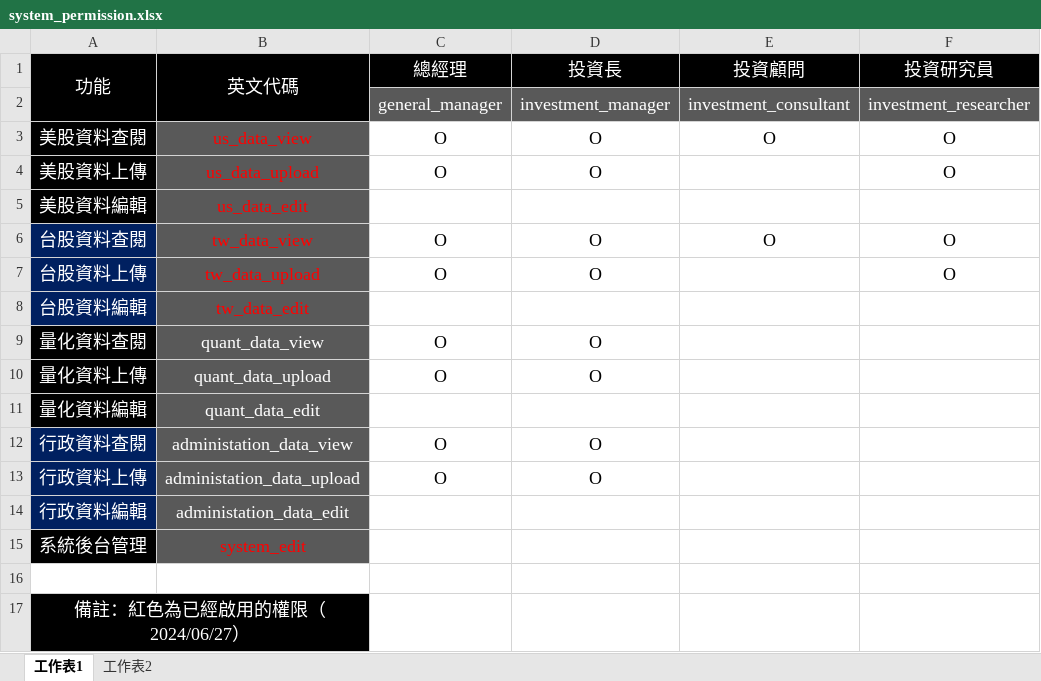
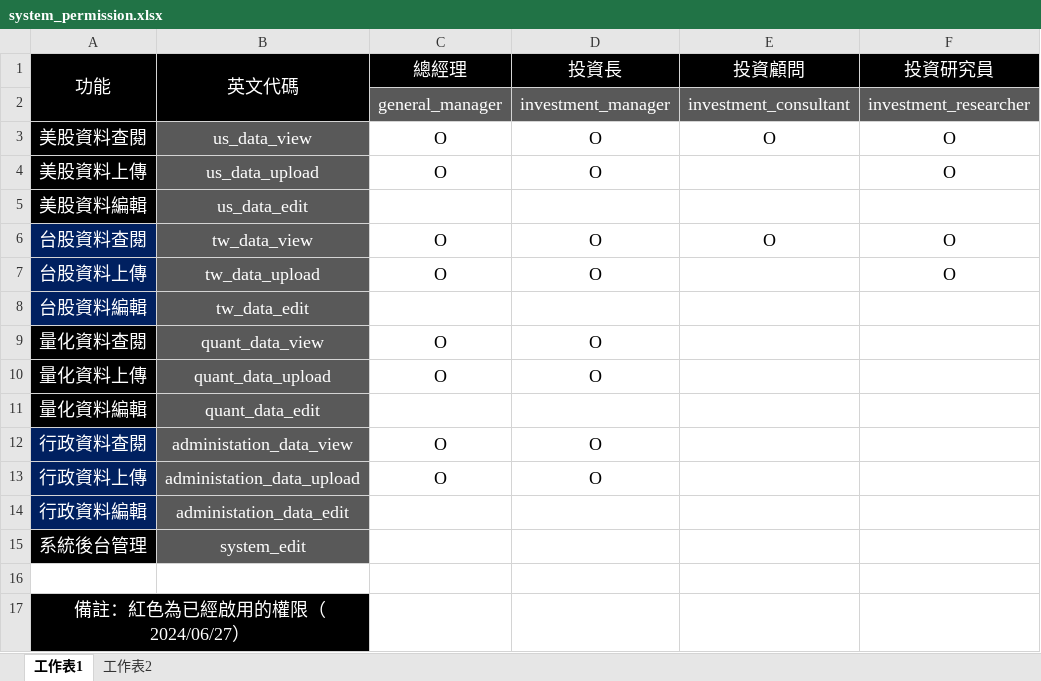
Before and after one commit to yahoo168/alphahelix-internal-system, an Excel workbook: config/system_permission.xlsx, sheet 工作表1, drawn as a sheet; only a part is shown; values as stored, in another font and other column widths than the file's, no borders; the diff names each change by its address in the sheet, - before the commit and + after, or states it on an @@ line.

Commit message:
feat: Add company admin overview page and update data manage overview page

```diff
--- a/config/system_permission.xlsx (sheet 工作表1)
+++ b/config/system_permission.xlsx (sheet 工作表1)
-B3:B8 text colour: #FF0000
+B3:B8 text colour: #FFFFFF
-B15 text colour: #FF0000
+B15 text colour: #FFFFFF
```
Also changed, not shown: 3 other files.
